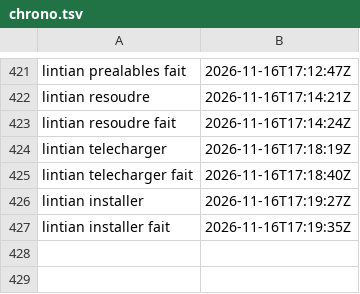
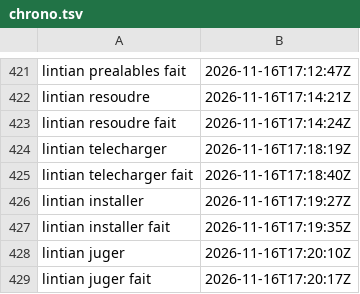
Before and after one commit to gigi206/supply-chain, a TSV file: poc/bricks/06-deb-sbuild/resultats/chrono.tsv, drawn as a sheet; only a part is shown, gaps mark what is left out.

Commit message:
Brique 06, révision 1.0.0-2, étape lintian : lintian.sh juger lancée (16/11/2026, 17:20:10 à 17:20:17 UTC, code 0, « Oui »), Y5 à Y8 tenues ; étape lintian faite
Le tag missing-static-built-using-field-for-golang-package sort sur le témoin 1.0.0-1 (lintian -I) et plus sur 1.0.0-2 ; sévérité info, rien sans -I ; règle et tag relus dans le lintian installé ; debian/control de 1.0.0-2 égal au blob de HEAD ; quatre codes de lintian à 0.
Trois autres tags I: relevés sur les deux révisions, sans décision ; aucun E: ni W:.
Journal lintian-juger.log, chrono.tsv, lintian-predictions.md, README de la 06, note dans revision-predictions.md ; doc 04 : note datée sur l'épinglage de 2.122.0 (Y1, Y3, Y4). README de la 13a non touché : il ne laisse aucune promesse ouverte sur ce tag. Relu par le conseiller.

```diff
--- a/poc/bricks/06-deb-sbuild/resultats/chrono.tsv
+++ b/poc/bricks/06-deb-sbuild/resultats/chrono.tsv
@@ -427 +427,3 @@ lintian installer	2026-11-16T17:19:27Z
 lintian installer fait	2026-11-16T17:19:35Z	
+lintian juger	2026-11-16T17:20:10Z	
+lintian juger fait	2026-11-16T17:20:17Z	
```
Also changed, not shown: 5 other files.
